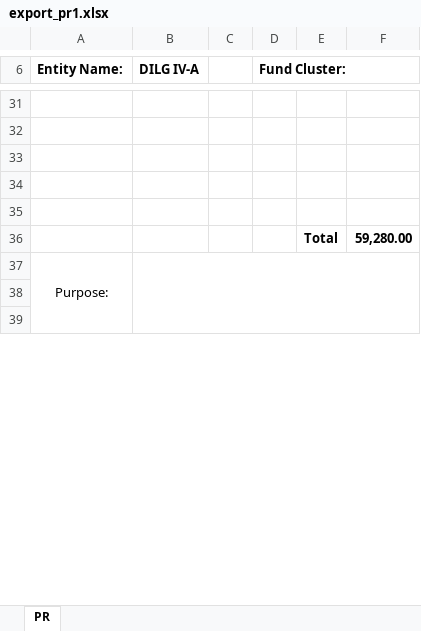
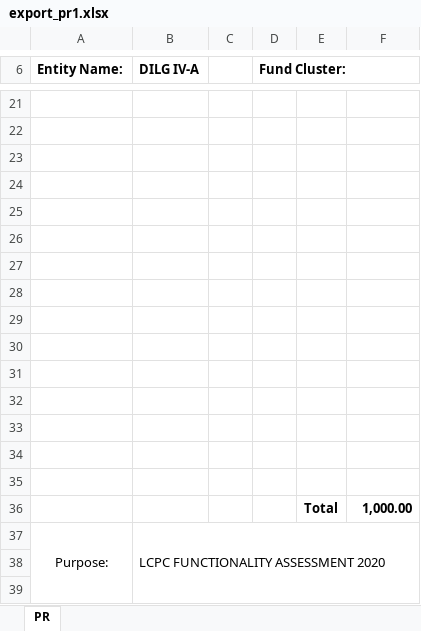
Before and after one commit to princezhian19/fas2020, an Excel workbook: export_pr1.xlsx, sheet PR, drawn as a sheet; only a part is shown, gaps mark what is left out; values as stored, in another font and other column widths than the file's, no borders; addresses are those after the commit; the diff covers the shown part only; the diff names each change by its address in the sheet, - before the commit and + after, or states it on an @@ line.

```diff
--- a/export_pr1.xlsx (sheet PR)
+++ b/export_pr1.xlsx (sheet PR)
-row 26:  |  |  |  | Total | 59,280.00
+row 26: (empty)
+row 27: (empty)
+row 28: (empty)
+row 29: (empty)
+row 30: (empty)
+row 31: (empty)
+row 32: (empty)
+row 33: (empty)
+row 34: (empty)
+row 35: (empty)
+row 36:  |  |  |  | Total | 1,000.00
-B37 (DILG IV-A): (empty)
+B37 (DILG IV-A): LCPC FUNCTIONALITY ASSESSMENT 2020
```
Also changed, not shown: 2 added rows, 12 removed rows and 3 edited cells elsewhere in this sheet, _fmlReport.xlsx, export_pr.xlsx, 3 other files.
